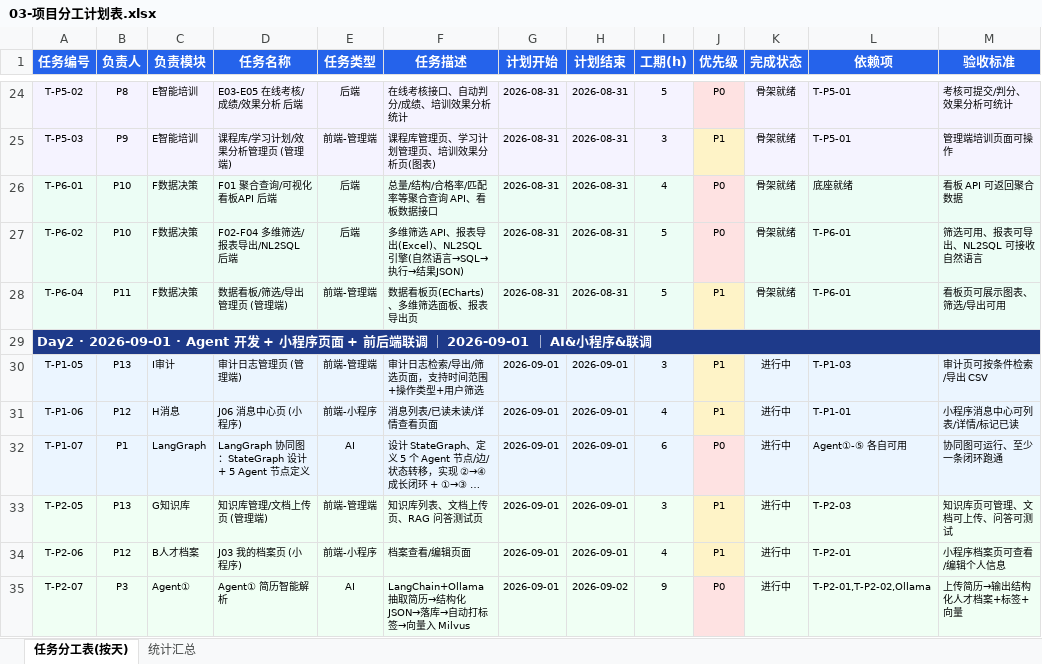
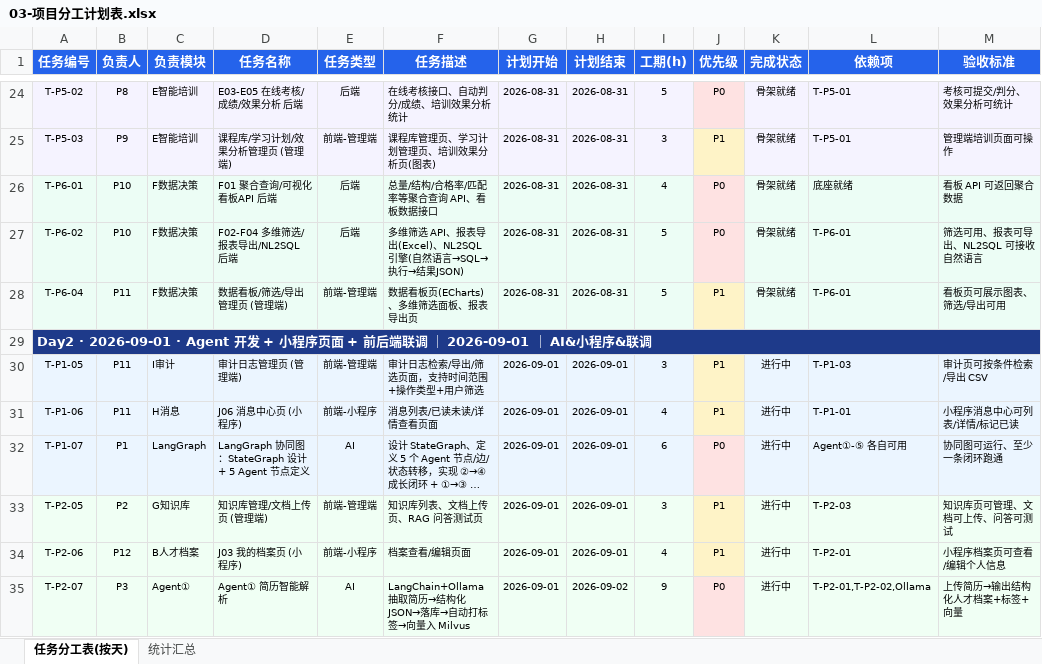
Before and after one commit to 2691240500guo-crypto/AI--, an Excel workbook: docs/03-项目分工计划表.xlsx, sheet 任务分工表(按天), drawn as a sheet; only a part is shown, gaps mark what is left out; long unchanged cells end in …; values as stored, in another font and other column widths than the file's, no borders; the diff covers the shown part only; the diff names each change by its address in the sheet, - before the commit and + after, or states it on an @@ line.

```diff
--- a/docs/03-项目分工计划表.xlsx (sheet 任务分工表(按天))
+++ b/docs/03-项目分工计划表.xlsx (sheet 任务分工表(按天))
-B30 (负责人): P13
+B30 (负责人): P11
-B31 (负责人): P12
+B31 (负责人): P11
-B33 (负责人): P13
+B33 (负责人): P2
```
Also changed, not shown: 8 edited cells elsewhere in this sheet, sheet 统计汇总.
